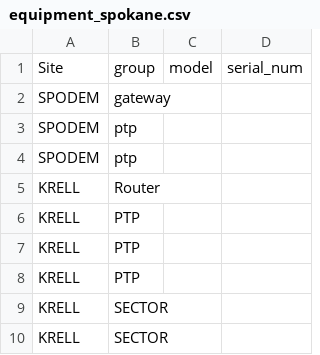
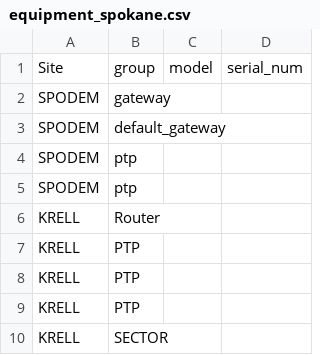
Before and after one commit to dennish737/hamwantools, a CSV file: examples/equipment_spokane.csv, drawn as a sheet; only a part is shown; the shorter side is filled out with more unchanged rows; the diff names each change by its address in the sheet, - before the commit and + after, or states it on an @@ line.

Commit message:
commit of new work on db and spokane model

```diff
--- a/examples/equipment_spokane.csv
+++ b/examples/equipment_spokane.csv
+row 3: SPODEM | default_gateway
```
Also changed, not shown: 5 other files.
